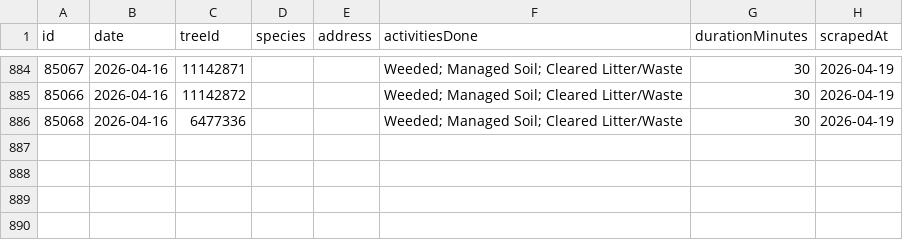
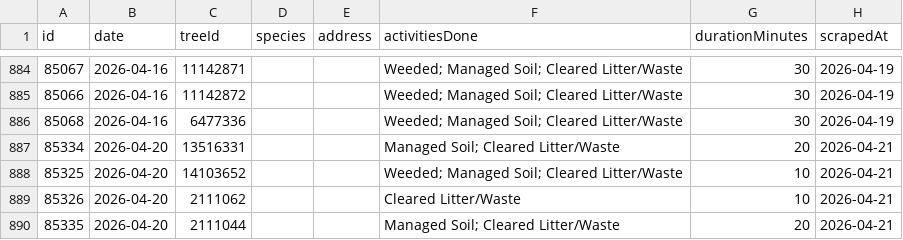
Before and after one commit to hadas-lesecologycenter/nyc-tree-dashboard, a CSV file: data/activities.csv, drawn as a sheet; only a part is shown, gaps mark what is left out; the diff names each change by its address in the sheet, - before the commit and + after, or states it on an @@ line.

Commit message:
Sync 2026-04-21 (+4 activities)

```diff
--- a/data/activities.csv
+++ b/data/activities.csv
+row 887: 85334 | 2026-04-20 | 13516331 |  |  | Managed Soil; Cleared Litter/Waste | 20 | 2026-04-21
+row 888: 85325 | 2026-04-20 | 14103652 |  |  | Weeded; Managed Soil; Cleared Litter/Waste | 10 | 2026-04-21
+row 889: 85326 | 2026-04-20 | 2111062 |  |  | Cleared Litter/Waste | 10 | 2026-04-21
+row 890: 85335 | 2026-04-20 | 2111044 |  |  | Managed Soil; Cleared Litter/Waste | 20 | 2026-04-21
```
